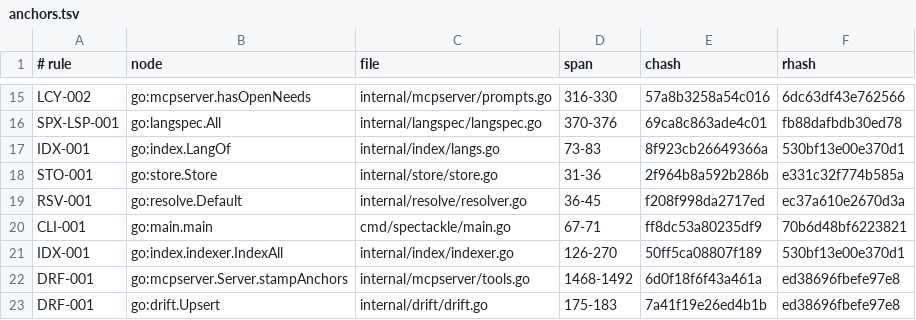
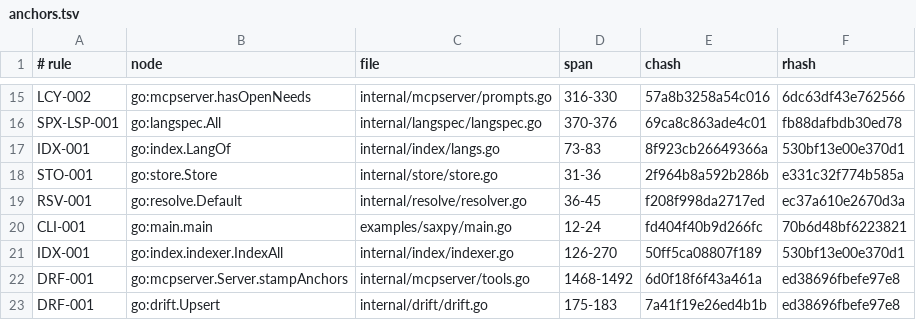
Before and after one commit to jxsl13/spectackle, a TSV file: .spectackle/anchors.tsv, drawn as a sheet; only a part is shown, gaps mark what is left out.

Commit message:
spectackle: main package moves to the module root
go install github.com/jxsl13/spectackle@latest is now the install path
(user directive). History-preserving git mv for main.go and both package
tests; every builder of the old ./cmd/spectackle path migrated (Makefile,
watcher rebuild, mcpclient/bench/hookhint test builders, the moved tests'
own module-root resolution). The cmd/spectackle records context stays as a
records-only directory: server-owned, no relocation tool exists, and the
go:main.main anchor heals to the new file via drift.

Spectackle-Item: T-01KYJ7AJ7BFKB

```diff
--- a/.spectackle/anchors.tsv
+++ b/.spectackle/anchors.tsv
@@ -19,3 +19,3 @@ STO-001	go:store.Store	internal/store/store.go	31-36	2f964b8a592b286b	e331c32f77
 RSV-001	go:resolve.Default	internal/resolve/resolver.go	36-45	f208f998da2717ed	ec37a610e2670d3a
-CLI-001	go:main.main	cmd/spectackle/main.go	67-71	ff8dc53a80235df9	70b6d48bf6223821
+CLI-001	go:main.main	examples/saxpy/main.go	12-24	fd404f40b9d266fc	70b6d48bf6223821
 IDX-001	go:index.indexer.IndexAll	internal/index/indexer.go	126-270	50ff5ca08807f189	530bf13e00e370d1
```
Also changed, not shown: 8 other files.
